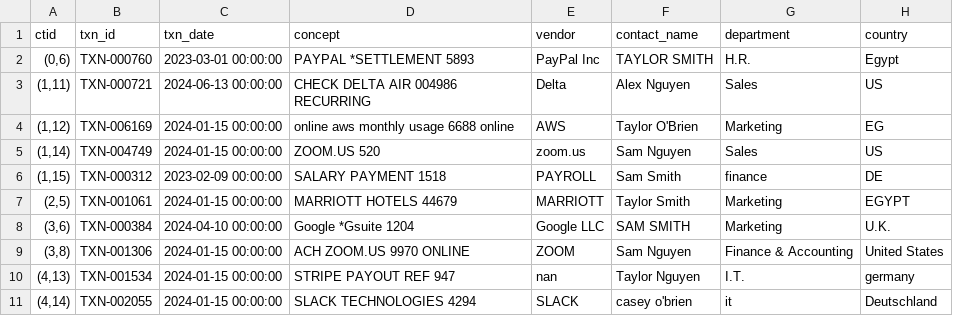
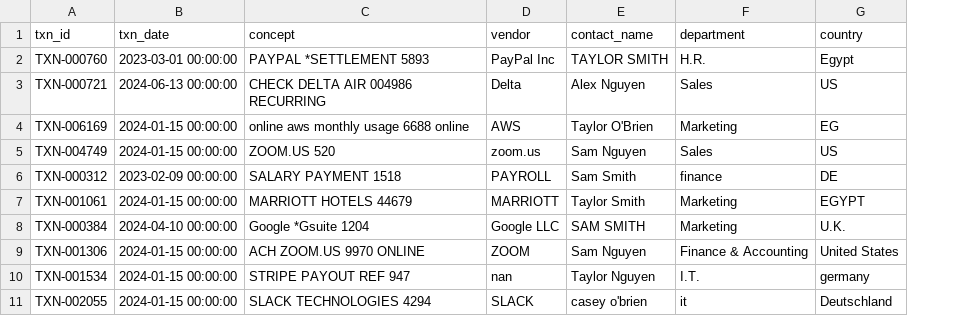
Before and after one commit to AIchieveHazemAbdo/Test-Repo, a CSV file: mixed_transform_8k_export.csv, drawn as a sheet; only a part is shown; the diff names each change by its address in the sheet, - before the commit and + after, or states it on an @@ line.

Commit message:
Update mixed_transform_8k_export.csv

```diff
--- a/mixed_transform_8k_export.csv
+++ b/mixed_transform_8k_export.csv
-column A (ctid), rows 2-11: (0,6) | (1,11) | (1,12) | (1,14) | (1,15) | (2,5) | (3,6) | (3,8) | (4,13) | (4,14)
```
